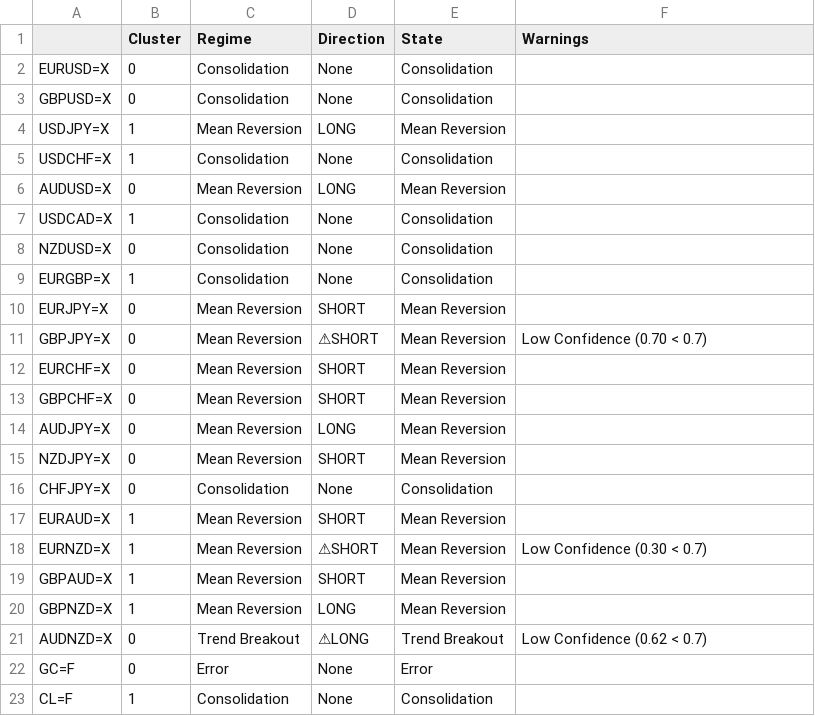
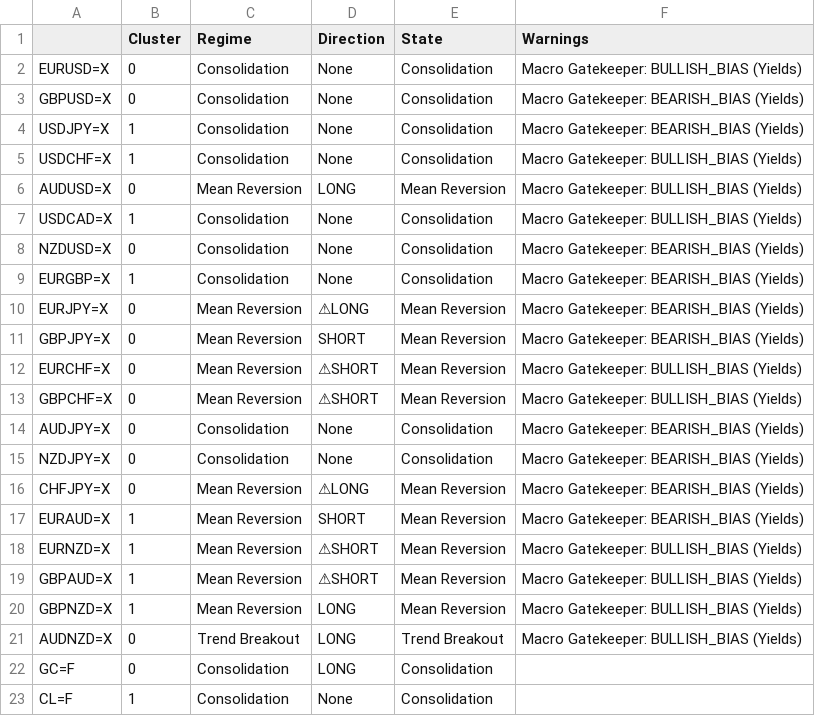
Before and after one commit to victorlemasi/HMM-CODE, a CSV file: analysis_summary.csv, drawn as a sheet; the diff names each change by its address in the sheet, - before the commit and + after, or states it on an @@ line.

Commit message:
Stabilize HMM pipeline: Fixed NZDJPY index error and implemented tiered fallback for GC=F

```diff
--- a/analysis_summary.csv
+++ b/analysis_summary.csv
-F2 (Warnings): (empty)
+F2 (Warnings): Macro Gatekeeper: BULLISH_BIAS (Yields)
-F3:F4 (Warnings): (empty)
+F3:F4 (Warnings): Macro Gatekeeper: BEARISH_BIAS (Yields)
-C4 (Regime): Mean Reversion
+C4 (Regime): Consolidation
-D4 (Direction): LONG
+D4 (Direction): None
-E4 (State): Mean Reversion
+E4 (State): Consolidation
-F5:F7 (Warnings): (empty)
+F5:F7 (Warnings): Macro Gatekeeper: BULLISH_BIAS (Yields)
-F8:F10 (Warnings): (empty)
+F8:F10 (Warnings): Macro Gatekeeper: BEARISH_BIAS (Yields)
-D10 (Direction): SHORT
+D10 (Direction): ⚠LONG
-D11 (Direction): ⚠SHORT
+D11 (Direction): SHORT
-F11 (Warnings): Low Confidence (0.70 < 0.7)
+F11 (Warnings): Macro Gatekeeper: BEARISH_BIAS (Yields)
-D12:D13 (Direction): SHORT
+D12:D13 (Direction): ⚠SHORT
-F12:F13 (Warnings): (empty)
+F12:F13 (Warnings): Macro Gatekeeper: BULLISH_BIAS (Yields)
-C14:C15 (Regime): Mean Reversion
+C14:C15 (Regime): Consolidation
-D14 (Direction): LONG
+D14 (Direction): None
-E14:E15 (State): Mean Reversion
+E14:E15 (State): Consolidation
-F14:F17 (Warnings): (empty)
+F14:F17 (Warnings): Macro Gatekeeper: BEARISH_BIAS (Yields)
-D15 (Direction): SHORT
+D15 (Direction): None
-C16 (Regime): Consolidation
+C16 (Regime): Mean Reversion
-D16 (Direction): None
+D16 (Direction): ⚠LONG
-E16 (State): Consolidation
+E16 (State): Mean Reversion
-F18 (Warnings): Low Confidence (0.30 < 0.7)
+F18 (Warnings): Macro Gatekeeper: BULLISH_BIAS (Yields)
-D19 (Direction): SHORT
+D19 (Direction): ⚠SHORT
-F19:F20 (Warnings): (empty)
+F19:F20 (Warnings): Macro Gatekeeper: BULLISH_BIAS (Yields)
-D21 (Direction): ⚠LONG
+D21 (Direction): LONG
-F21 (Warnings): Low Confidence (0.62 < 0.7)
+F21 (Warnings): Macro Gatekeeper: BULLISH_BIAS (Yields)
-C22 (Regime): Error
+C22 (Regime): Consolidation
-D22 (Direction): None
+D22 (Direction): LONG
-E22 (State): Error
+E22 (State): Consolidation
```
Also changed, not shown: backtest_results.csv, backtest_trade_log.csv, 2 other files.
